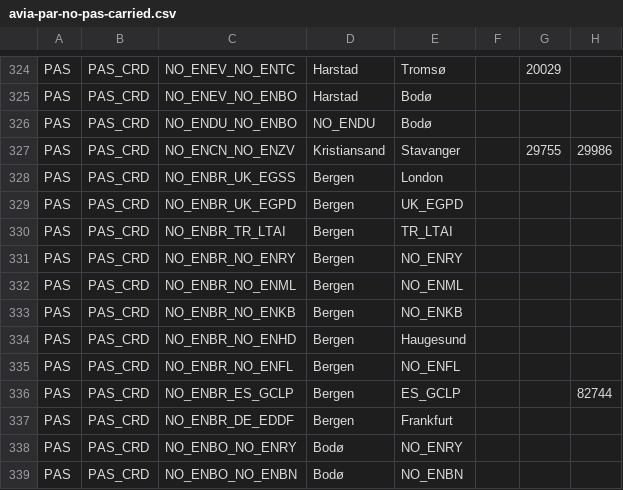
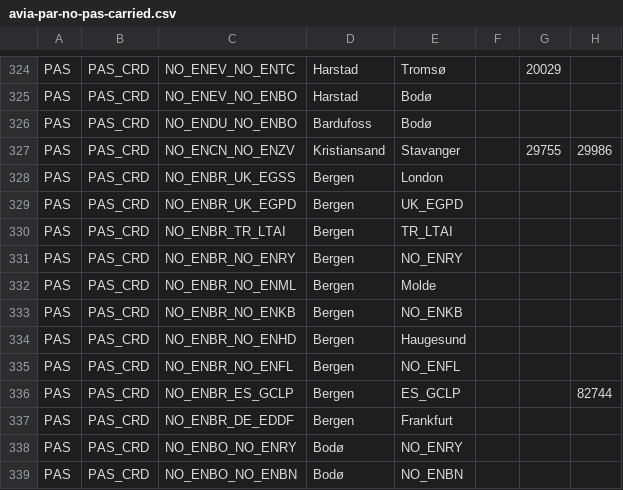
Before and after one commit to ivarref/clj-simple-chart, a CSV file: data/eurostat/avia-par-no-pas-carried.csv, drawn as a sheet; only a part is shown, gaps mark what is left out; the diff covers the shown part only; the diff names each change by its address in the sheet, - before the commit and + after, or states it on an @@ line.

```diff
--- a/data/eurostat/avia-par-no-pas-carried.csv
+++ b/data/eurostat/avia-par-no-pas-carried.csv
-D326: NO_ENDU
+D326: Bardufoss
-E332: NO_ENML
+E332: Molde
```
Also changed, not shown: 8 edited cells elsewhere in this file, 1 other file.
